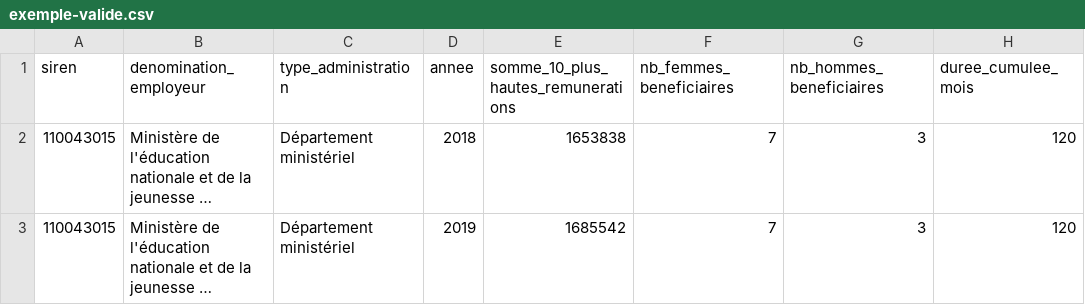
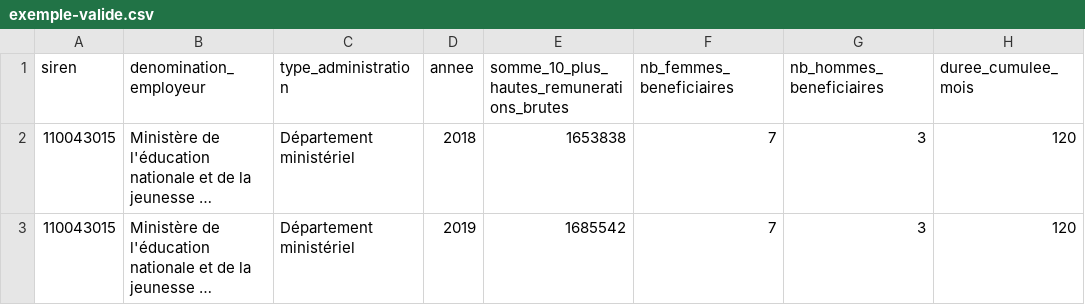
Before and after one commit to etalab/schema-hautes-remunerations, a CSV file: exemple-valide.csv, drawn as a sheet; only a part is shown; long unchanged cells end in …; the diff names each change by its address in the sheet, - before the commit and + after, or states it on an @@ line.

```diff
--- a/exemple-valide.csv
+++ b/exemple-valide.csv
-E1: somme_10_plus_hautes_remunerations
+E1: somme_10_plus_hautes_remunerations_brutes
```
Also changed, not shown: 2 other files.
